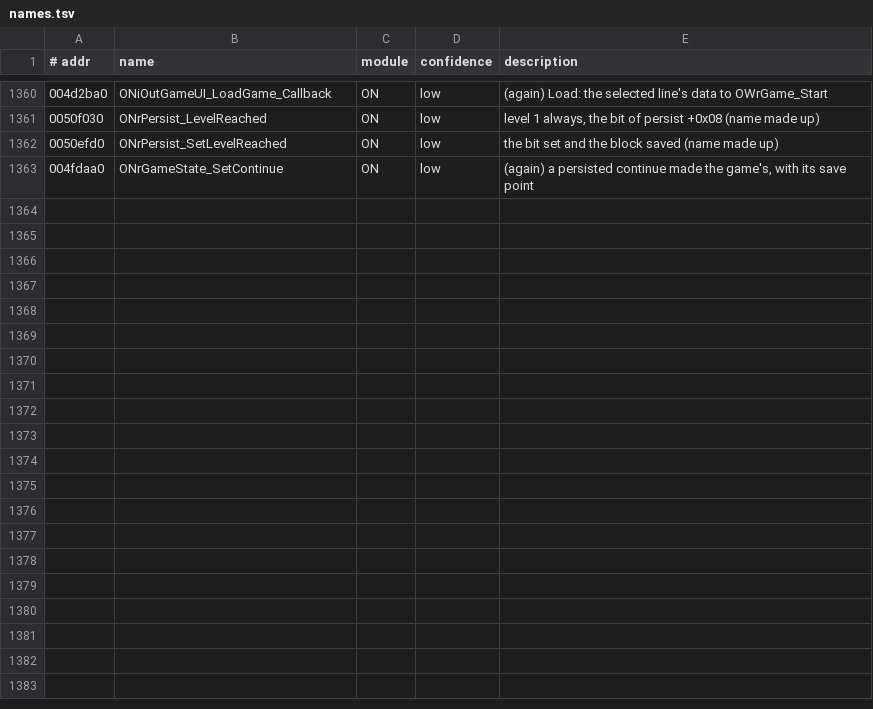
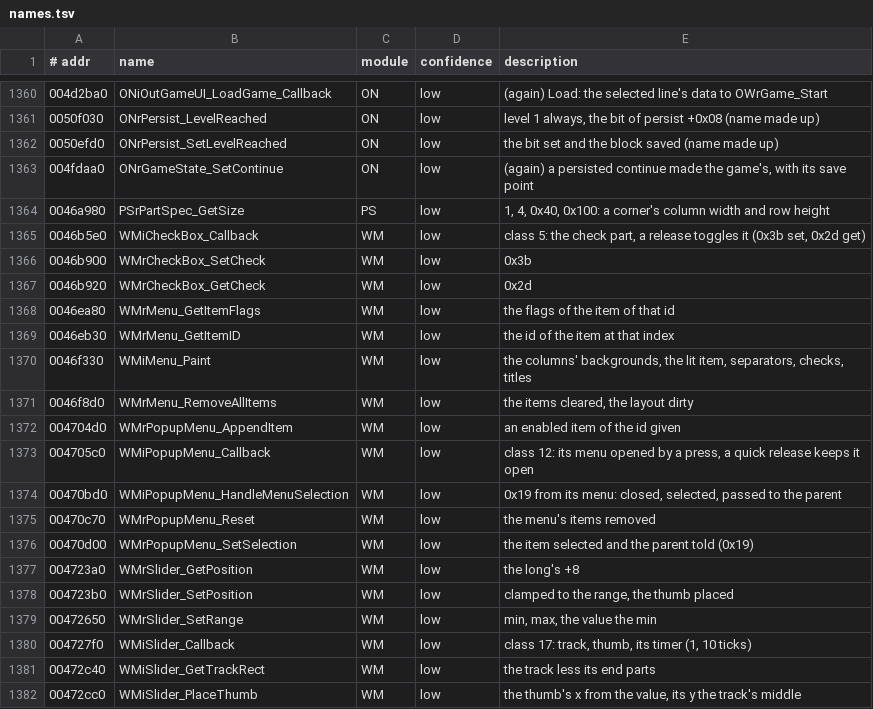
Before and after one commit to emdzej/openoni, a TSV file: tools/ghidra/names.tsv, drawn as a sheet; only a part is shown, gaps mark what is left out; the diff covers the shown part only.

```diff
--- a/tools/ghidra/names.tsv
+++ b/tools/ghidra/names.tsv
@@ -1363 +1363,20 @@
 004fdaa0	ONrGameState_SetContinue	ON	low	(again) a persisted continue made the game's, with its save point
+0046a980	PSrPartSpec_GetSize	PS	low	1, 4, 0x40, 0x100: a corner's column width and row height
+0046b5e0	WMiCheckBox_Callback	WM	low	class 5: the check part, a release toggles it (0x3b set, 0x2d get)
+0046b900	WMrCheckBox_SetCheck	WM	low	0x3b
+0046b920	WMrCheckBox_GetCheck	WM	low	0x2d
+0046ea80	WMrMenu_GetItemFlags	WM	low	the flags of the item of that id
+0046eb30	WMrMenu_GetItemID	WM	low	the id of the item at that index
+0046f330	WMiMenu_Paint	WM	low	the columns' backgrounds, the lit item, separators, checks, titles
+0046f8d0	WMrMenu_RemoveAllItems	WM	low	the items cleared, the layout dirty
+004704d0	WMrPopupMenu_AppendItem	WM	low	an enabled item of the id given
+004705c0	WMiPopupMenu_Callback	WM	low	class 12: its menu opened by a press, a quick release keeps it open
+00470bd0	WMiPopupMenu_HandleMenuSelection	WM	low	0x19 from its menu: closed, selected, passed to the parent
+00470c70	WMrPopupMenu_Reset	WM	low	the menu's items removed
+00470d00	WMrPopupMenu_SetSelection	WM	low	the item selected and the parent told (0x19)
+004723a0	WMrSlider_GetPosition	WM	low	the long's +8
+004723b0	WMrSlider_SetPosition	WM	low	clamped to the range, the thumb placed
+00472650	WMrSlider_SetRange	WM	low	min, max, the value the min
+004727f0	WMiSlider_Callback	WM	low	class 17: track, thumb, its timer (1, 10 ticks)
+00472c40	WMiSlider_GetTrackRect	WM	low	the track less its end parts
+00472cc0	WMiSlider_PlaceThumb	WM	low	the thumb's x from the value, its y the track's middle
```
Also changed, not shown: 13 added rows and 6 edited cells elsewhere in this file, 10 other files.
